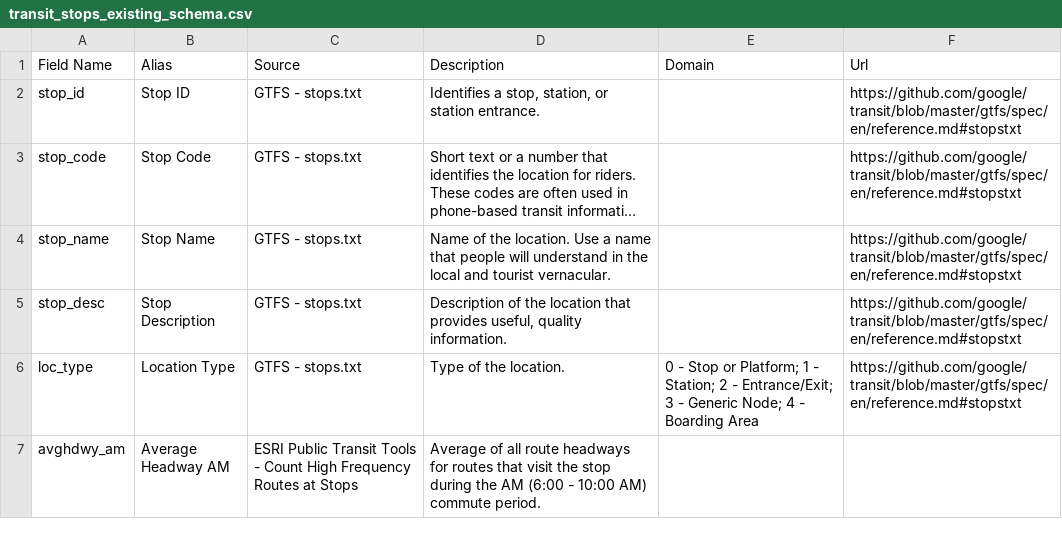
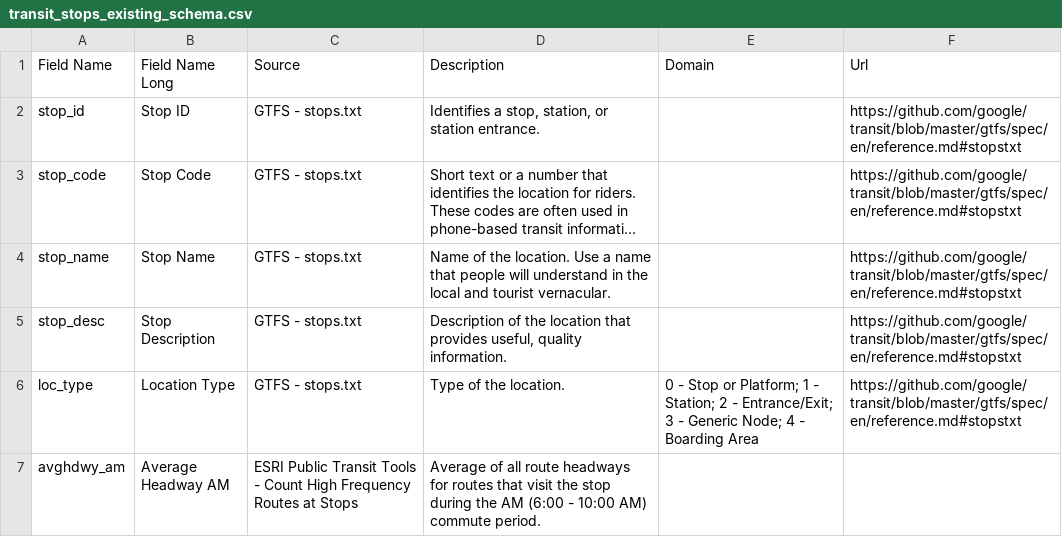
Before and after one commit to BayAreaMetro/Spatial-Analysis-Mapping-Projects, a CSV file: Project-Documentation/Plan-Bay-Area-2050-Transit-Data/transit_stops_existing_schema.csv, drawn as a sheet; only a part is shown; long unchanged cells end in ….

Commit message:
Update transit_stops_existing_schema.csv

```diff
--- a/Project-Documentation/Plan-Bay-Area-2050-Transit-Data/transit_stops_existing_schema.csv
+++ b/Project-Documentation/Plan-Bay-Area-2050-Transit-Data/transit_stops_existing_schema.csv
@@ -1,2 +1,2 @@
-Field Name,Alias,Source,Description,Domain,Url
+Field Name,Field Name Long,Source,Description,Domain,Url
 stop_id,Stop ID,GTFS - stops.txt,"Identifies a stop, station, or station entrance.",,https://github.com/google/transit/blob/master/gtfs/spec/en/reference.md#stopstxt
```
